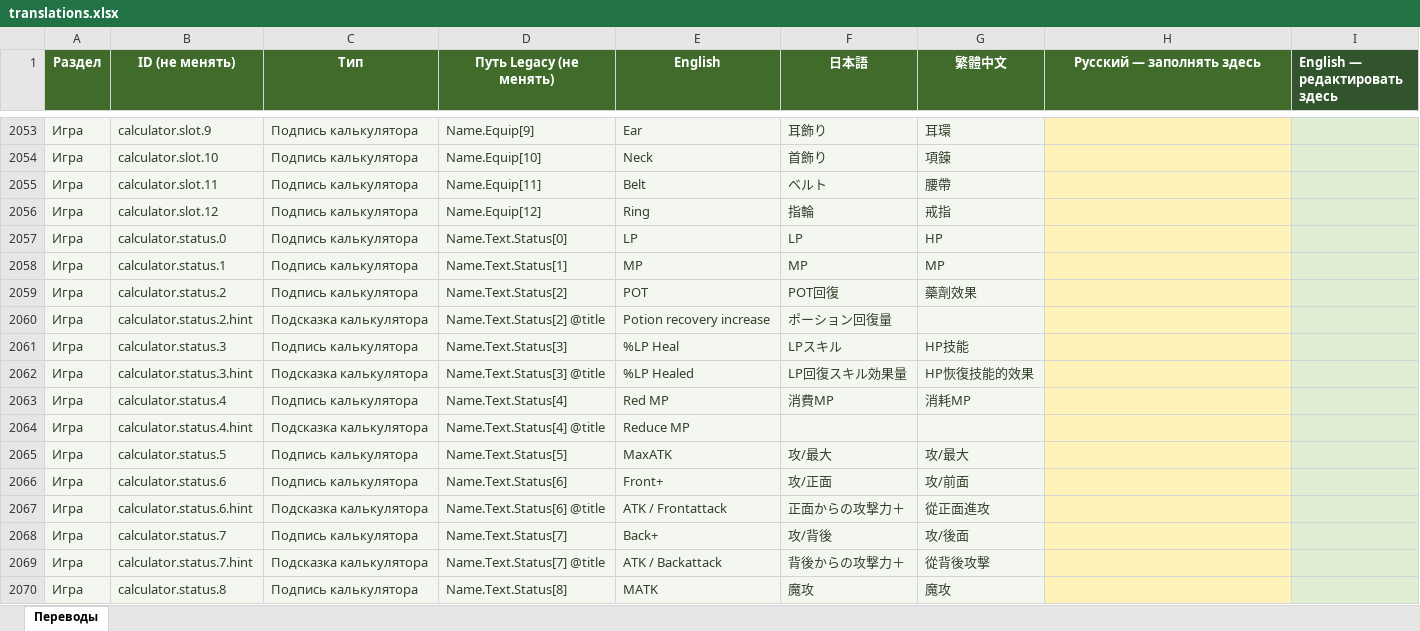
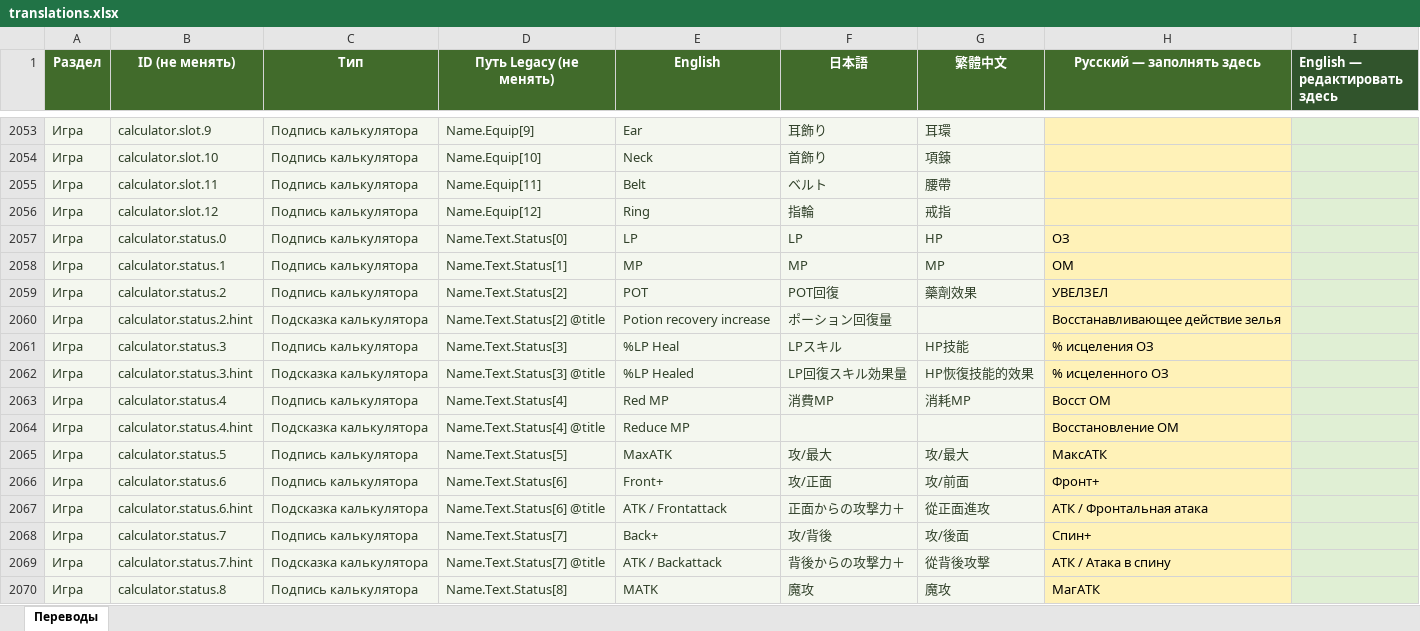
Before and after one commit to bonaqu/Pandora-Saga-Simulator-remaked, an Excel workbook: localization/translations.xlsx, sheet Переводы, drawn as a sheet; only a part is shown, gaps mark what is left out; values as stored, in another font and other column widths than the file's, no borders; table styles not drawn; the diff covers the shown part only; the diff names each change by its address in the sheet, - before the commit and + after, or states it on an @@ line.

```diff
--- a/localization/translations.xlsx (sheet Переводы)
+++ b/localization/translations.xlsx (sheet Переводы)
-H2057 (Русский — заполнять здесь): (empty)
+H2057 (Русский — заполнять здесь): ОЗ
-H2058 (Русский — заполнять здесь): (empty)
+H2058 (Русский — заполнять здесь): ОМ
-H2059 (Русский — заполнять здесь): (empty)
+H2059 (Русский — заполнять здесь): УВЕЛЗЕЛ
-H2060 (Русский — заполнять здесь): (empty)
+H2060 (Русский — заполнять здесь): Восстанавливающее действие зелья
-H2061 (Русский — заполнять здесь): (empty)
+H2061 (Русский — заполнять здесь): % исцеления ОЗ
-H2062 (Русский — заполнять здесь): (empty)
+H2062 (Русский — заполнять здесь): % исцеленного ОЗ
-H2063 (Русский — заполнять здесь): (empty)
+H2063 (Русский — заполнять здесь): Восст ОМ
-H2064 (Русский — заполнять здесь): (empty)
+H2064 (Русский — заполнять здесь): Восстановление ОМ
-H2065 (Русский — заполнять здесь): (empty)
+H2065 (Русский — заполнять здесь): МаксАТК
-H2066 (Русский — заполнять здесь): (empty)
+H2066 (Русский — заполнять здесь): Фронт+
-H2067 (Русский — заполнять здесь): (empty)
+H2067 (Русский — заполнять здесь): АТК / Фронтальная атака
-H2068 (Русский — заполнять здесь): (empty)
+H2068 (Русский — заполнять здесь): Спин+
-H2069 (Русский — заполнять здесь): (empty)
+H2069 (Русский — заполнять здесь): АТК / Атака в спину
-H2070 (Русский — заполнять здесь): (empty)
+H2070 (Русский — заполнять здесь): МагАТК
```
Also changed, not shown: 4 added rows, 106 edited cells and cell formats elsewhere in this sheet, 11 other files.
